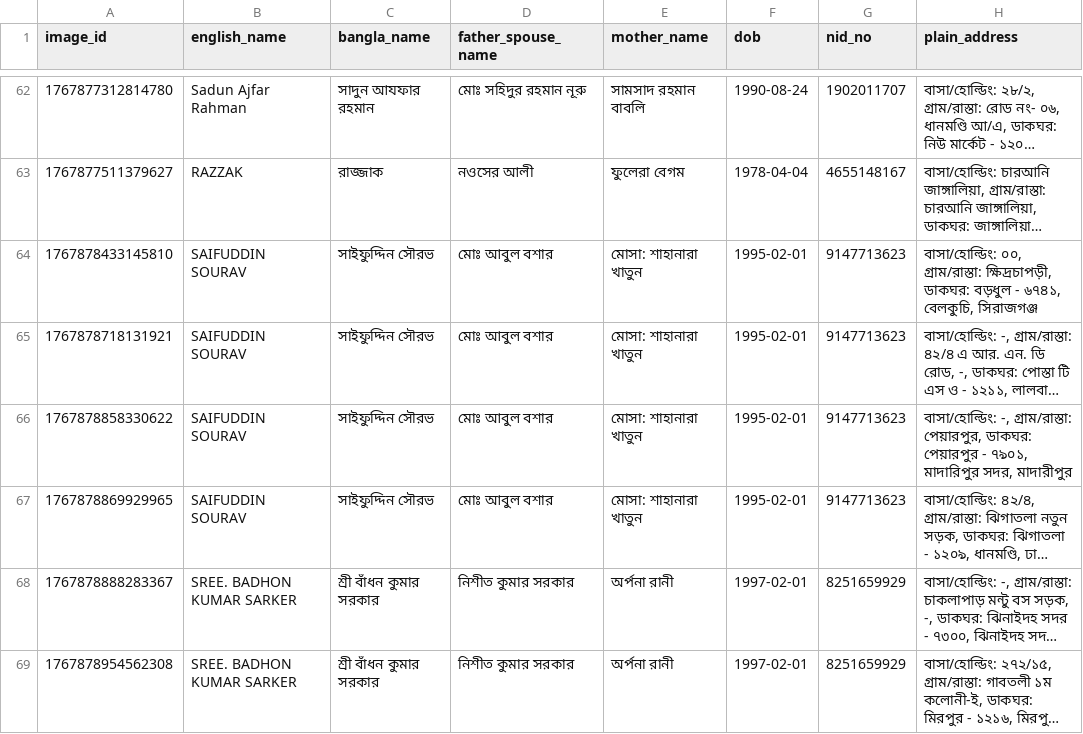
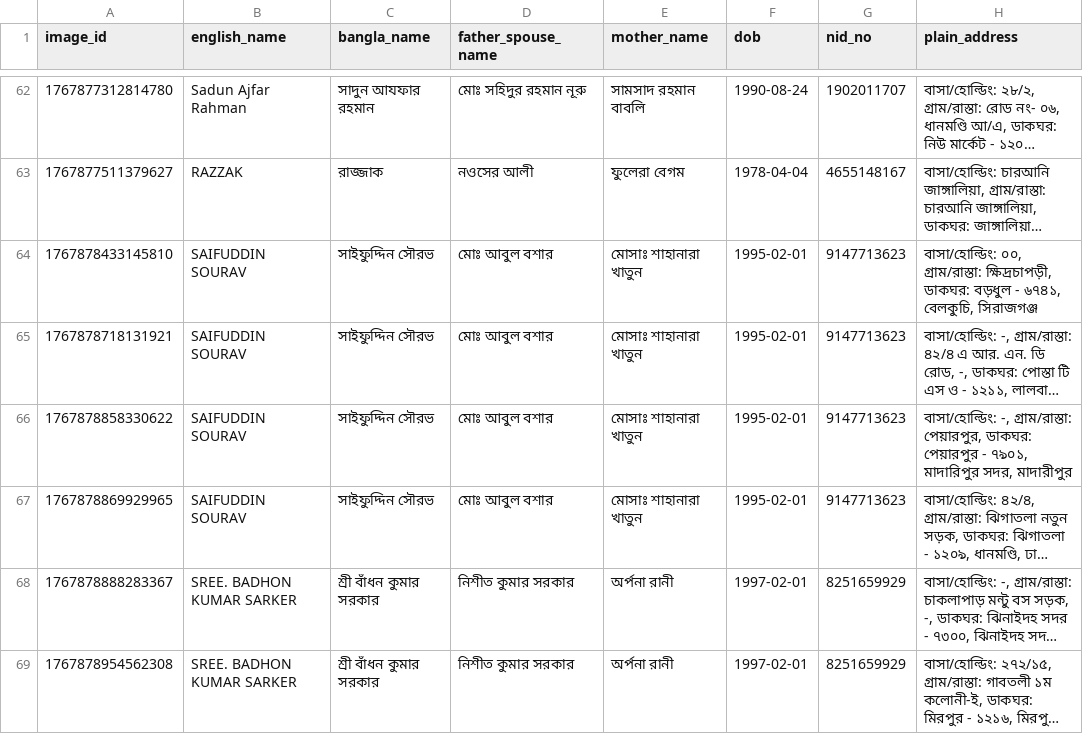
Before and after one commit to kabinh07/nid-check, a CSV file: data/nid-data-entry-results-person1.csv, drawn as a sheet; only a part is shown, gaps mark what is left out; long unchanged cells end in …; the diff covers the shown part only; the diff names each change by its address in the sheet, - before the commit and + after, or states it on an @@ line.

Commit message:
FIXED entry 1 মোসা:

```diff
--- a/data/nid-data-entry-results-person1.csv
+++ b/data/nid-data-entry-results-person1.csv
-E64:E67 (mother_name): মোসা: শাহানারা খাতুন
+E64:E67 (mother_name): মোসাঃ শাহানারা খাতুন
```
Also changed, not shown: 13 edited cells elsewhere in this file.
